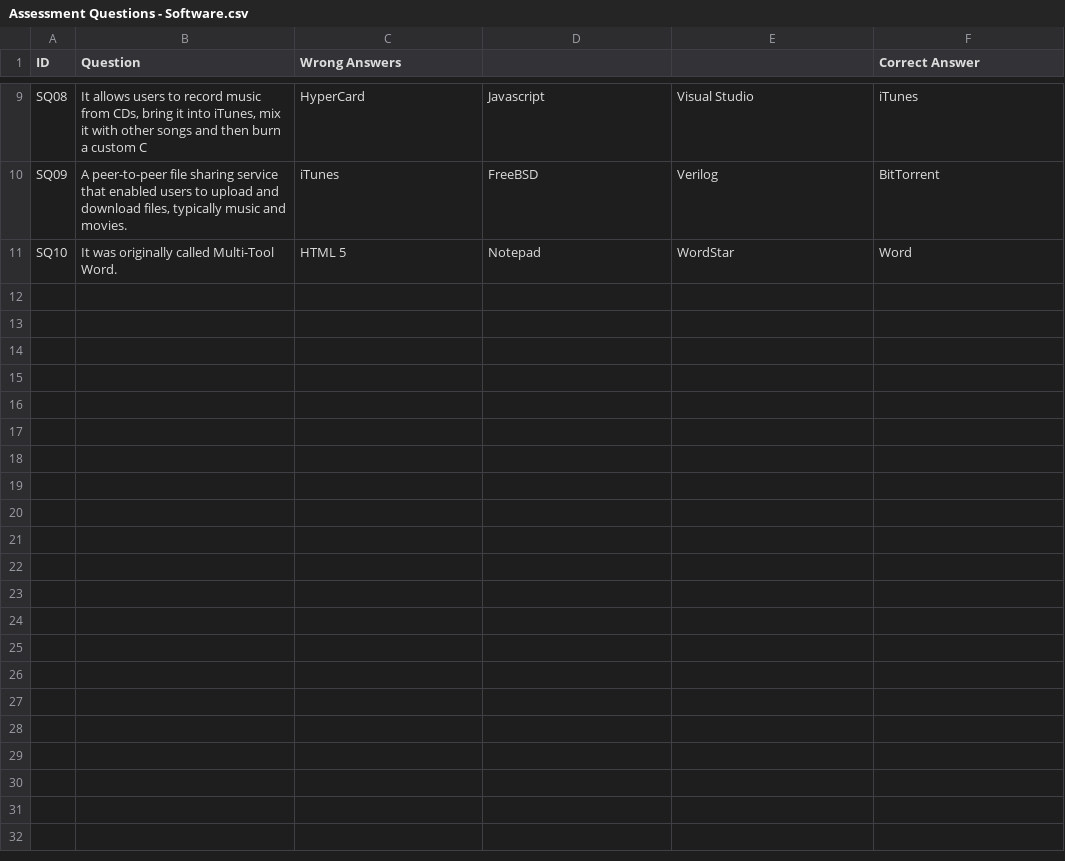
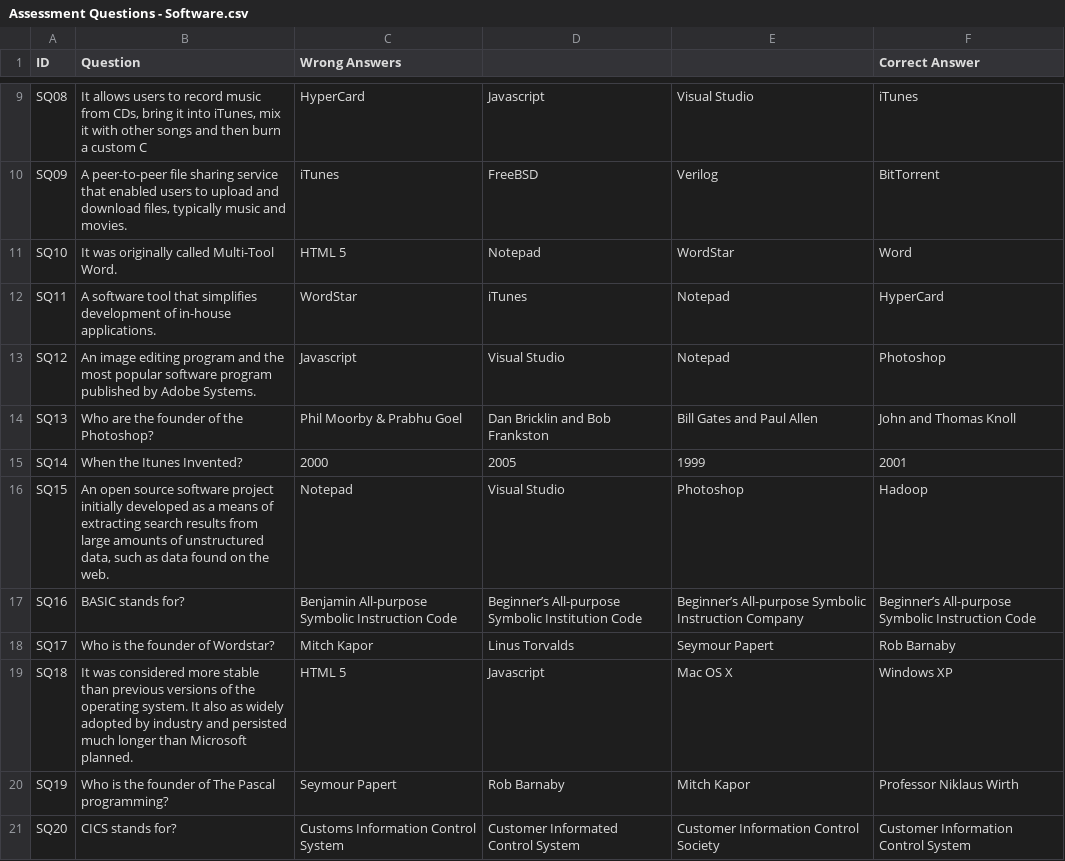
Before and after one commit to christiankyle-ching/Bytes-of-Past, a CSV file: Assets/Resources/AssessmentTests/Assessment Questions - Software.csv, drawn as a sheet; only a part is shown, gaps mark what is left out.

```diff
--- a/Assets/Resources/AssessmentTests/Assessment Questions - Software.csv
+++ b/Assets/Resources/AssessmentTests/Assessment Questions - Software.csv
@@ -11 +11,11 @@ SQ09	A peer-to-peer file sharing service that enabled users to upload and downlo
 SQ10	It was originally called Multi-Tool Word.	HTML 5	Notepad	WordStar	Word
+SQ11	A software tool that simplifies development of in-house applications.	WordStar	iTunes	Notepad	HyperCard
+SQ12	An image editing program and the most popular software program published by Adobe Systems.	Javascript	Visual Studio	Notepad	Photoshop
+SQ13	Who are the founder of the Photoshop?	Phil Moorby & Prabhu Goel	Dan Bricklin and Bob Frankston	Bill Gates and Paul Allen	John and Thomas Knoll
+SQ14	When the Itunes Invented?	2000	2005	1999	2001
+SQ15	An open source software project initially developed as a means of extracting search results from large amounts of unstructured data, such as data found on the web.	Notepad	Visual Studio	Photoshop	Hadoop
+SQ16	BASIC stands for?	Benjamin All-purpose Symbolic Instruction Code	Beginner’s All-purpose Symbolic Institution Code	Beginner’s All-purpose Symbolic Instruction Company	Beginner’s All-purpose Symbolic Instruction Code
+SQ17	Who is the founder of Wordstar?	Mitch Kapor	Linus Torvalds	Seymour Papert	Rob Barnaby
+SQ18	It was considered more stable than previous versions of the operating system. It also as widely adopted by industry and persisted much longer than Microsoft planned.	HTML 5	Javascript	Mac OS X	Windows XP
+SQ19	Who is the founder of The Pascal programming?	Seymour Papert	Rob Barnaby	Mitch Kapor	Professor Niklaus Wirth
+SQ20	CICS stands for?	Customs Information Control System	Customer Informated Control System	Customer Information Control Society	Customer Information Control System
```
Also changed, not shown: Assets/Resources/AssessmentTests/Assessment Questions - Computers.csv, Assets/Resources/AssessmentTests/Assessment Questions - Networking.csv, 18 other files.
